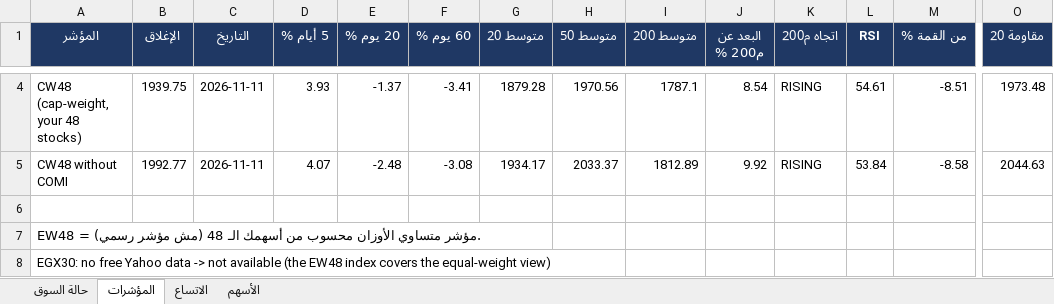
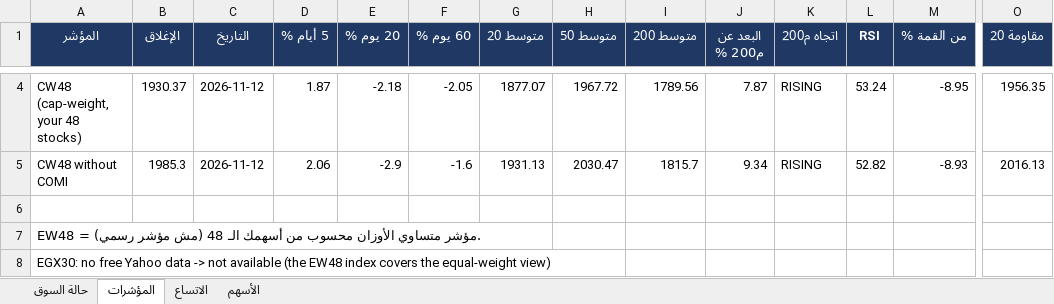
Before and after one commit to muhammadkamel900-bit/egx-data, an Excel workbook: data/market.xlsx, sheet المؤشرات, drawn as a sheet; only a part is shown, gaps mark what is left out; values as stored, in another font and other column widths than the file's, no borders; the diff covers the shown part only; the diff names each change by its address in the sheet, - before the commit and + after, or states it on an @@ line.

```diff
--- a/data/market.xlsx (sheet المؤشرات)
+++ b/data/market.xlsx (sheet المؤشرات)
-B4 (الإغلاق): 1939.75
+B4 (الإغلاق): 1930.37
-C4:C5 (التاريخ): 2026-11-11
+C4:C5 (التاريخ): 2026-11-12
-D4 (5 أيام %): 3.93
+D4 (5 أيام %): 1.87
-E4 (20 يوم %): -1.37
+E4 (20 يوم %): -2.18
-F4 (60 يوم %): -3.41
+F4 (60 يوم %): -2.05
-G4 (متوسط 20): 1879.28
+G4 (متوسط 20): 1877.07
-H4 (متوسط 50): 1970.56
+H4 (متوسط 50): 1967.72
-I4 (متوسط 200): 1787.1
+I4 (متوسط 200): 1789.56
-J4 (البعد عن م200 %): 8.54
+J4 (البعد عن م200 %): 7.87
-L4 (RSI): 54.61
+L4 (RSI): 53.24
-M4 (من القمة %): -8.51
+M4 (من القمة %): -8.95
-O4 (مقاومة 20): 1973.48
+O4 (مقاومة 20): 1956.35
-B5 (الإغلاق): 1992.77
+B5 (الإغلاق): 1985.3
-D5 (5 أيام %): 4.07
+D5 (5 أيام %): 2.06
-E5 (20 يوم %): -2.48
+E5 (20 يوم %): -2.9
-F5 (60 يوم %): -3.08
+F5 (60 يوم %): -1.6
-G5 (متوسط 20): 1934.17
+G5 (متوسط 20): 1931.13
-H5 (متوسط 50): 2033.37
+H5 (متوسط 50): 2030.47
-I5 (متوسط 200): 1812.89
+I5 (متوسط 200): 1815.7
-J5 (البعد عن م200 %): 9.92
+J5 (البعد عن م200 %): 9.34
-L5 (RSI): 53.84
+L5 (RSI): 52.82
-M5 (من القمة %): -8.58
+M5 (من القمة %): -8.93
-O5 (مقاومة 20): 2044.63
+O5 (مقاومة 20): 2016.13
```
Also changed, not shown: 24 edited cells elsewhere in this sheet, sheet الأسهم, sheet الاتساع, sheet حالة السوق.
